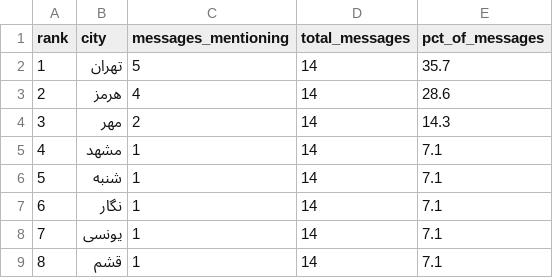
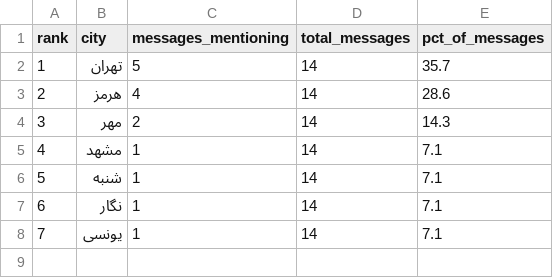
Before and after one commit to Baggiest/ZADAN, a CSV file: public/sample/counts-48h.csv, drawn as a sheet.

```diff
--- a/public/sample/counts-48h.csv
+++ b/public/sample/counts-48h.csv
@@ -8,2 +8 @@ rank,city,messages_mentioning,total_messages,pct_of_messages
 7,یونسی,1,14,7.1
-8,قشم,1,14,7.1
```
Also changed, not shown: public/sample/counts-72h.csv, 2 other files.
